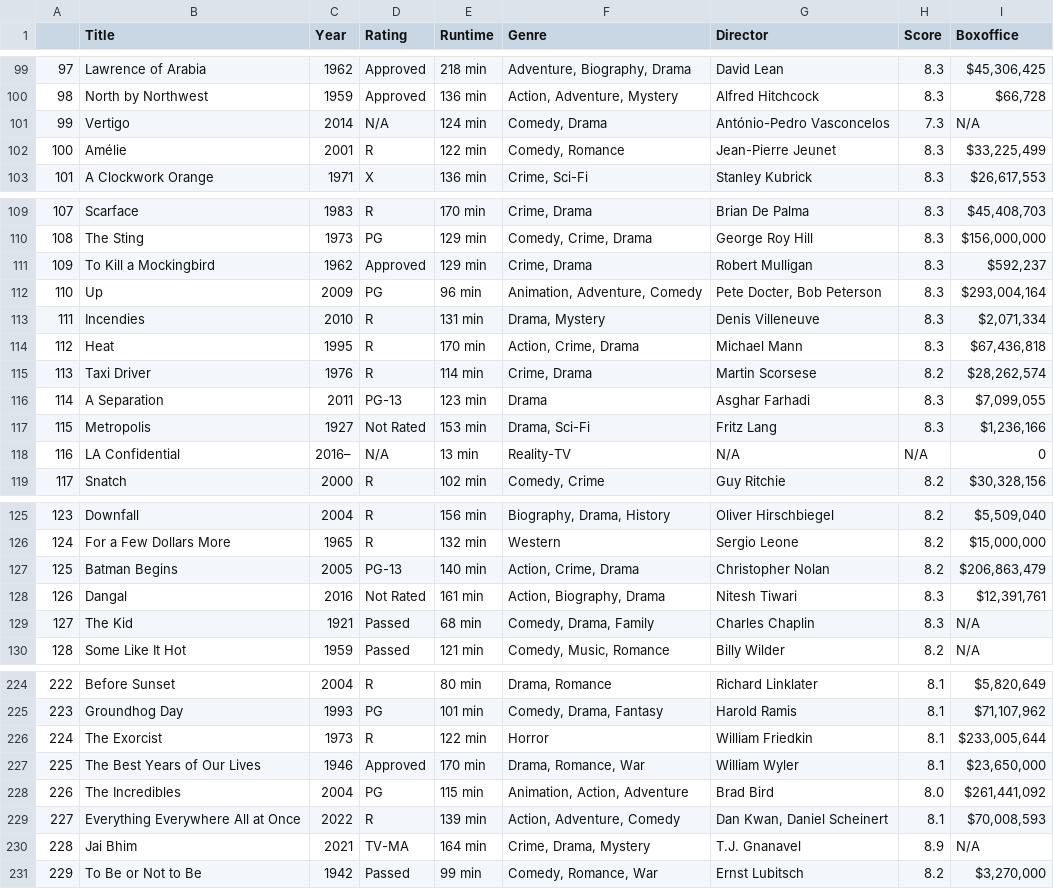
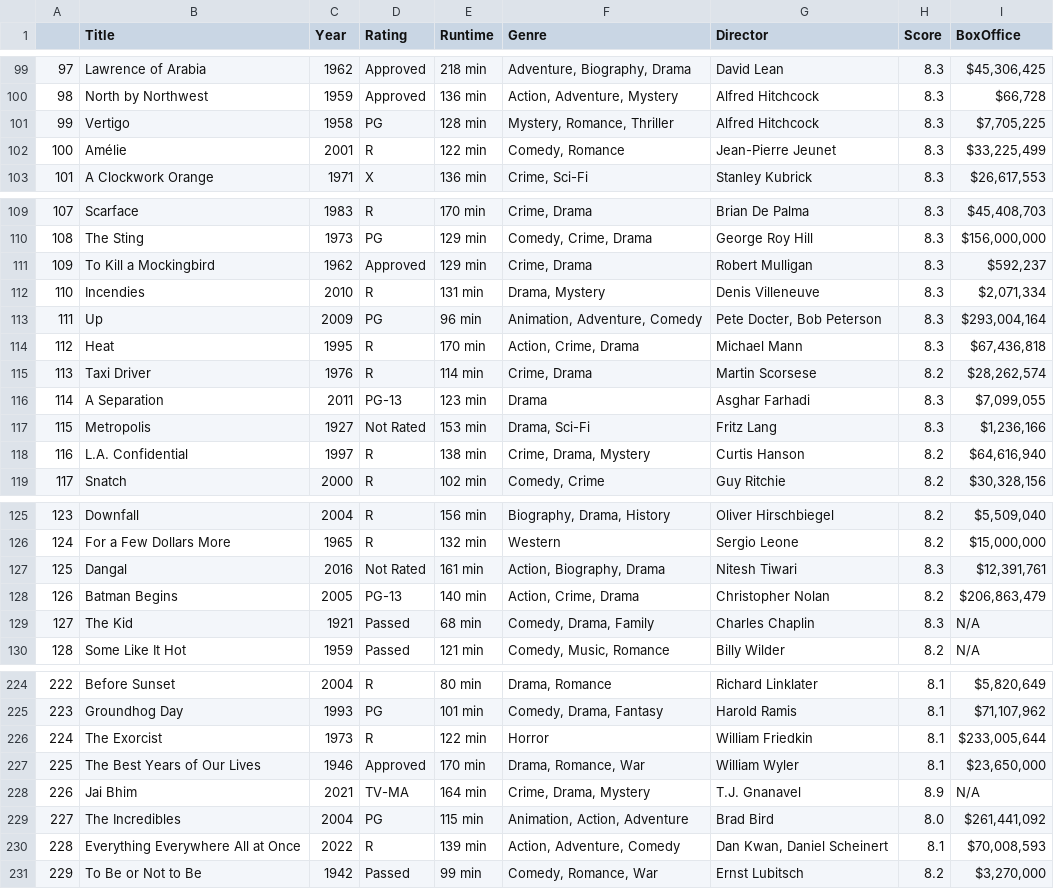
Before and after one commit to tdmarkham00/imdb-top250, a CSV file: top250.csv, drawn as a sheet; only a part is shown, gaps mark what is left out; the diff covers the shown part only.

Commit message:
updated dataset

```diff
--- a/top250.csv
+++ b/top250.csv
@@ -1 +1 @@
-,Title,Year,Rating,Runtime,Genre,Director,Score,Boxoffice
+,Title,Year,Rating,Runtime,Genre,Director,Score,BoxOffice
@@ -100,3 +100,3 @@
 98,North by Northwest,1959,Approved,136 min,"Action, Adventure, Mystery",Alfred Hitchcock,8.3,"$66,728"
-99, Vertigo,2014,N/A,124 min,"Comedy, Drama",António-Pedro Vasconcelos,7.3,N/A
+99,Vertigo,1958,PG,128 min,"Mystery, Romance, Thriller",Alfred Hitchcock,8.3,"$7,705,225"
 100,Amélie,2001,R,122 min,"Comedy, Romance",Jean-Pierre Jeunet,8.3,"$33,225,499"
@@ -111,4 +111,4 @@
 109,To Kill a Mockingbird,1962,Approved,129 min,"Crime, Drama",Robert Mulligan,8.3,"$592,237"
-110,Up,2009,PG,96 min,"Animation, Adventure, Comedy","Pete Docter, Bob Peterson",8.3,"$293,004,164"
-111,Incendies,2010,R,131 min,"Drama, Mystery",Denis Villeneuve,8.3,"$2,071,334"
+110,Incendies,2010,R,131 min,"Drama, Mystery",Denis Villeneuve,8.3,"$2,071,334"
+111,Up,2009,PG,96 min,"Animation, Adventure, Comedy","Pete Docter, Bob Peterson",8.3,"$293,004,164"
 112,Heat,1995,R,170 min,"Action, Crime, Drama",Michael Mann,8.3,"$67,436,818"
@@ -117,3 +117,3 @@
 115,Metropolis,1927,Not Rated,153 min,"Drama, Sci-Fi",Fritz Lang,8.3,"$1,236,166"
-116,LA Confidential,2016–,N/A,13 min,Reality-TV,N/A,N/A,0
+116,L.A. Confidential,1997,R,138 min,"Crime, Drama, Mystery",Curtis Hanson,8.2,"$64,616,940"
 117,Snatch,2000,R,102 min,"Comedy, Crime",Guy Ritchie,8.2,"$30,328,156"
@@ -126,4 +126,4 @@
 124,For a Few Dollars More,1965,R,132 min,Western,Sergio Leone,8.2,"$15,000,000"
-125,Batman Begins,2005,PG-13,140 min,"Action, Crime, Drama",Christopher Nolan,8.2,"$206,863,479"
-126,Dangal,2016,Not Rated,161 min,"Action, Biography, Drama",Nitesh Tiwari,8.3,"$12,391,761"
+125,Dangal,2016,Not Rated,161 min,"Action, Biography, Drama",Nitesh Tiwari,8.3,"$12,391,761"
+126,Batman Begins,2005,PG-13,140 min,"Action, Crime, Drama",Christopher Nolan,8.2,"$206,863,479"
 127,The Kid,1921,Passed,68 min,"Comedy, Drama, Family",Charles Chaplin,8.3,N/A
@@ -227,5 +227,5 @@
 225,The Best Years of Our Lives,1946,Approved,170 min,"Drama, Romance, War",William Wyler,8.1,"$23,650,000"
-226,The Incredibles,2004,PG,115 min,"Animation, Action, Adventure",Brad Bird,8.0,"$261,441,092"
-227,Everything Everywhere All at Once,2022,R,139 min,"Action, Adventure, Comedy","Dan Kwan, Daniel Scheinert",8.1,"$70,008,593"
-228,Jai Bhim,2021,TV-MA,164 min,"Crime, Drama, Mystery",T.J. Gnanavel,8.9,N/A
+226,Jai Bhim,2021,TV-MA,164 min,"Crime, Drama, Mystery",T.J. Gnanavel,8.9,N/A
+227,The Incredibles,2004,PG,115 min,"Animation, Action, Adventure",Brad Bird,8.0,"$261,441,092"
+228,Everything Everywhere All at Once,2022,R,139 min,"Action, Adventure, Comedy","Dan Kwan, Daniel Scheinert",8.1,"$70,008,593"
 229,To Be or Not to Be,1942,Passed,99 min,"Comedy, Romance, War",Ernst Lubitsch,8.2,"$3,270,000"
```
Also changed, not shown: 24 edited cells elsewhere in this file.
